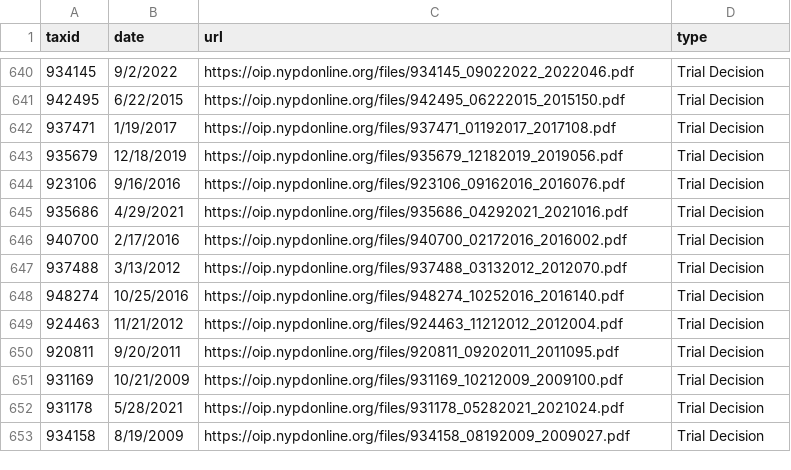
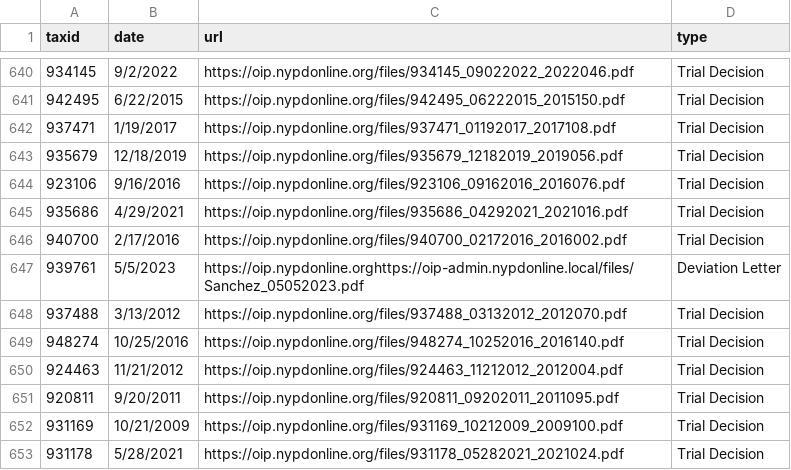
Before and after one commit to ryanwatkins/nypd-officer-profiles, a CSV file: documents.csv, drawn as a sheet; only a part is shown, gaps mark what is left out; the shorter side is filled out with more unchanged rows; the diff names each change by its address in the sheet, - before the commit and + after, or states it on an @@ line.

```diff
--- a/documents.csv
+++ b/documents.csv
+row 647: 939761 | 5/5/2023 | https://oip.nypdonline.orghttps://oip-admin.nypdonline.local/files/Sanchez_05052023.pdf | Deviation Letter
```
Also changed, not shown: 30 other files.
